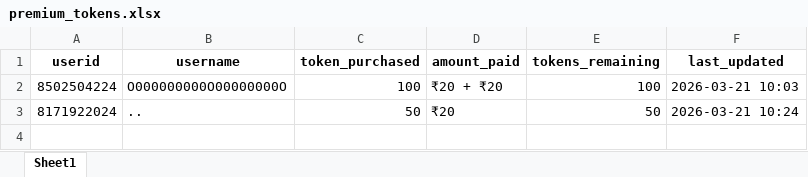
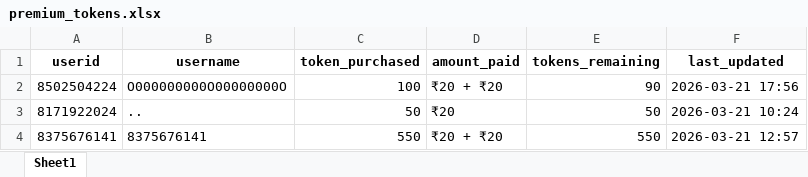
Before and after one commit to TheDevShivansh01/ShivHelperSpoken, an Excel workbook: UserScore/premium_tokens.xlsx, sheet Sheet1, drawn as a sheet; values as stored, in another font and other column widths than the file's, no borders; the diff names each change by its address in the sheet, - before the commit and + after, or states it on an @@ line.

```diff
--- a/UserScore/premium_tokens.xlsx (sheet Sheet1)
+++ b/UserScore/premium_tokens.xlsx (sheet Sheet1)
-E2 (tokens_remaining): 100
+E2 (tokens_remaining): 90
-F2 (last_updated): 2026-03-21 10:03
+F2 (last_updated): 2026-03-21 17:56
+row 4: 8375676141 | 8375676141 | 550 | ₹20 + ₹20 | 550 | 2026-03-21 12:57
```
Also changed, not shown: UserScore/RegisteredGroups.xlsx, UserScore/rar_daily_usage.xlsx, 5 other files.
